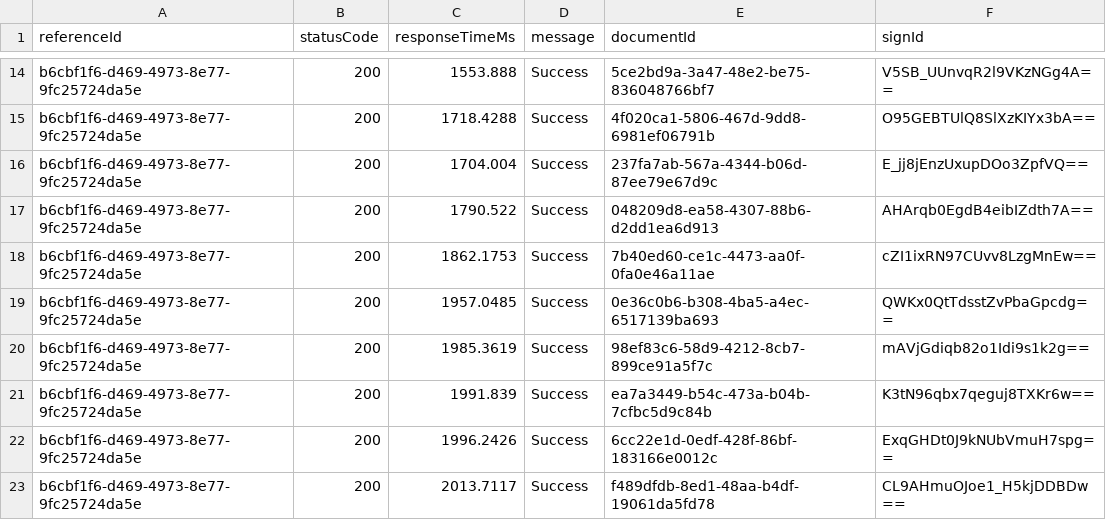
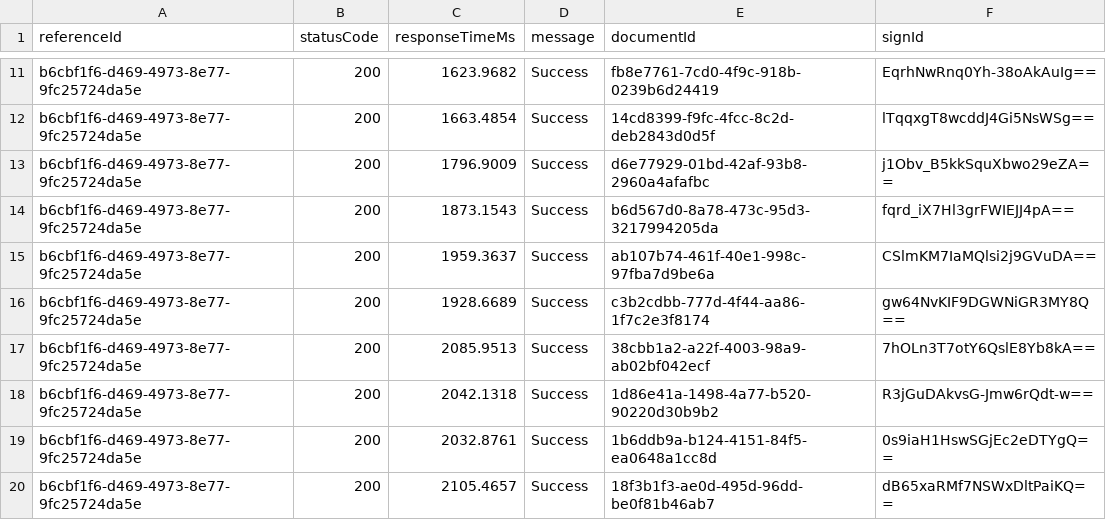
Before and after one commit to fay88888/performance-test, a CSV file: src/apisigningonly/123det.csv, drawn as a sheet; only a part is shown, gaps mark what is left out; addresses are those after the commit; the diff covers the shown part only; the diff names each change by its address in the sheet, - before the commit and + after, or states it on an @@ line.

```diff
--- a/src/apisigningonly/123det.csv
+++ b/src/apisigningonly/123det.csv
-C11 (responseTimeMs): 1553.888
+C11 (responseTimeMs): 1623.9682
-E11 (documentId): 5ce2bd9a-3a47-48e2-be75-836048766bf7
+E11 (documentId): fb8e7761-7cd0-4f9c-918b-0239b6d24419
-F11 (signId): V5SB_UUnvqR2l9VKzNGg4A==
+F11 (signId): EqrhNwRnq0Yh-38oAkAuIg==
-C12 (responseTimeMs): 1718.4288
+C12 (responseTimeMs): 1663.4854
-E12 (documentId): 4f020ca1-5806-467d-9dd8-6981ef06791b
+E12 (documentId): 14cd8399-f9fc-4fcc-8c2d-deb2843d0d5f
-F12 (signId): O95GEBTUlQ8SlXzKIYx3bA==
+F12 (signId): lTqqxgT8wcddJ4Gi5NsWSg==
-C13 (responseTimeMs): 1704.004
+C13 (responseTimeMs): 1796.9009
-E13 (documentId): 237fa7ab-567a-4344-b06d-87ee79e67d9c
+E13 (documentId): d6e77929-01bd-42af-93b8-2960a4afafbc
-F13 (signId): E_jj8jEnzUxupDOo3ZpfVQ==
+F13 (signId): j1Obv_B5kkSquXbwo29eZA==
-C14 (responseTimeMs): 1790.522
+C14 (responseTimeMs): 1873.1543
-E14 (documentId): 048209d8-ea58-4307-88b6-d2dd1ea6d913
+E14 (documentId): b6d567d0-8a78-473c-95d3-3217994205da
-F14 (signId): AHArqb0EgdB4eibIZdth7A==
+F14 (signId): fqrd_iX7Hl3grFWIEJJ4pA==
-C15 (responseTimeMs): 1862.1753
+C15 (responseTimeMs): 1959.3637
-E15 (documentId): 7b40ed60-ce1c-4473-aa0f-0fa0e46a11ae
+E15 (documentId): ab107b74-461f-40e1-998c-97fba7d9be6a
-F15 (signId): cZI1ixRN97CUvv8LzgMnEw==
+F15 (signId): CSlmKM7IaMQlsi2j9GVuDA==
-C16 (responseTimeMs): 1957.0485
+C16 (responseTimeMs): 1928.6689
-E16 (documentId): 0e36c0b6-b308-4ba5-a4ec-6517139ba693
+E16 (documentId): c3b2cdbb-777d-4f44-aa86-1f7c2e3f8174
-F16 (signId): QWKx0QtTdsstZvPbaGpcdg==
+F16 (signId): gw64NvKIF9DGWNiGR3MY8Q==
-C17 (responseTimeMs): 1985.3619
+C17 (responseTimeMs): 2085.9513
-E17 (documentId): 98ef83c6-58d9-4212-8cb7-899ce91a5f7c
+E17 (documentId): 38cbb1a2-a22f-4003-98a9-ab02bf042ecf
-F17 (signId): mAVjGdiqb82o1Idi9s1k2g==
+F17 (signId): 7hOLn3T7otY6QslE8Yb8kA==
-C18 (responseTimeMs): 1991.839
+C18 (responseTimeMs): 2042.1318
-E18 (documentId): ea7a3449-b54c-473a-b04b-7cfbc5d9c84b
+E18 (documentId): 1d86e41a-1498-4a77-b520-90220d30b9b2
-F18 (signId): K3tN96qbx7qeguj8TXKr6w==
+F18 (signId): R3jGuDAkvsG-Jmw6rQdt-w==
-C19 (responseTimeMs): 1996.2426
+C19 (responseTimeMs): 2032.8761
-E19 (documentId): 6cc22e1d-0edf-428f-86bf-183166e0012c
+E19 (documentId): 1b6ddb9a-b124-4151-84f5-ea0648a1cc8d
-F19 (signId): ExqGHDt0J9kNUbVmuH7spg==
+F19 (signId): 0s9iaH1HswSGjEc2eDTYgQ==
-C20 (responseTimeMs): 2013.7117
+C20 (responseTimeMs): 2105.4657
-E20 (documentId): f489dfdb-8ed1-48aa-b4df-19061da5fd78
+E20 (documentId): 18f3b1f3-ae0d-495d-96dd-be0f81b46ab7
-F20 (signId): CL9AHmuOJoe1_H5kjDDBDw==
+F20 (signId): dB65xaRMf7NSWxDltPaiKQ==
```
Also changed, not shown: 8 removed rows and 105 edited cells elsewhere in this file, src/apisigningonly/123user.csv, 3 other files.
